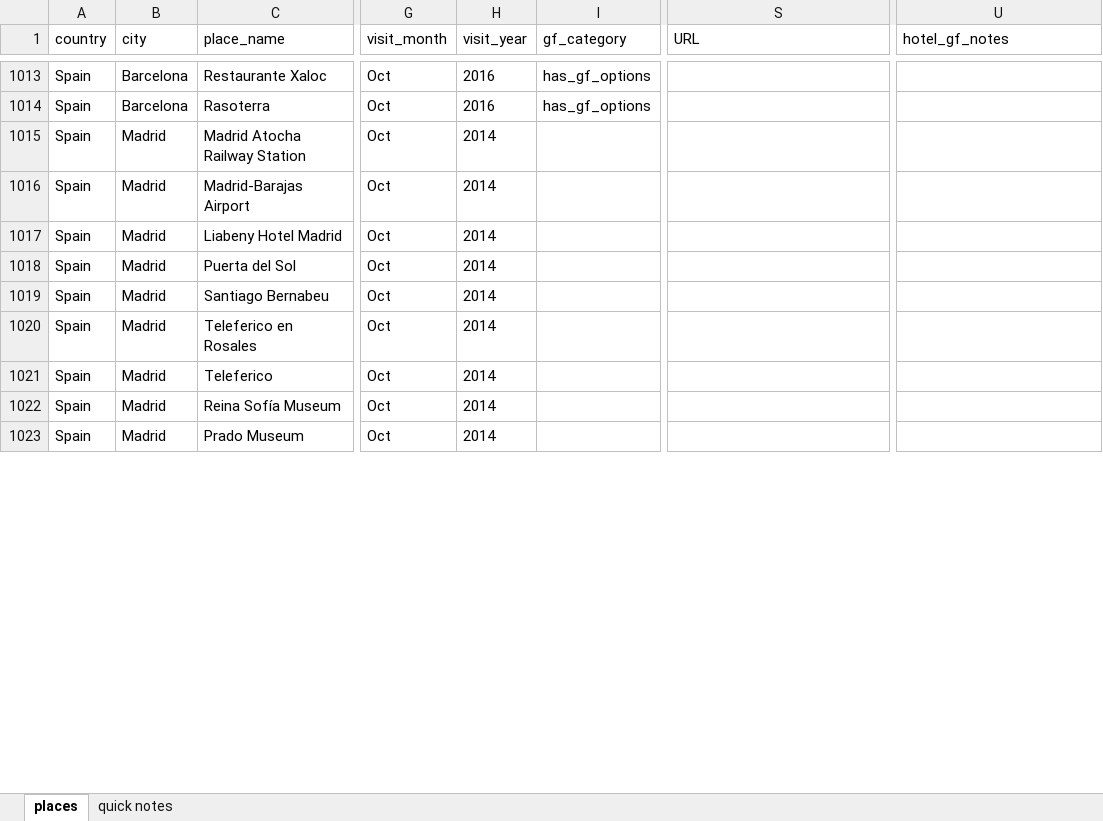
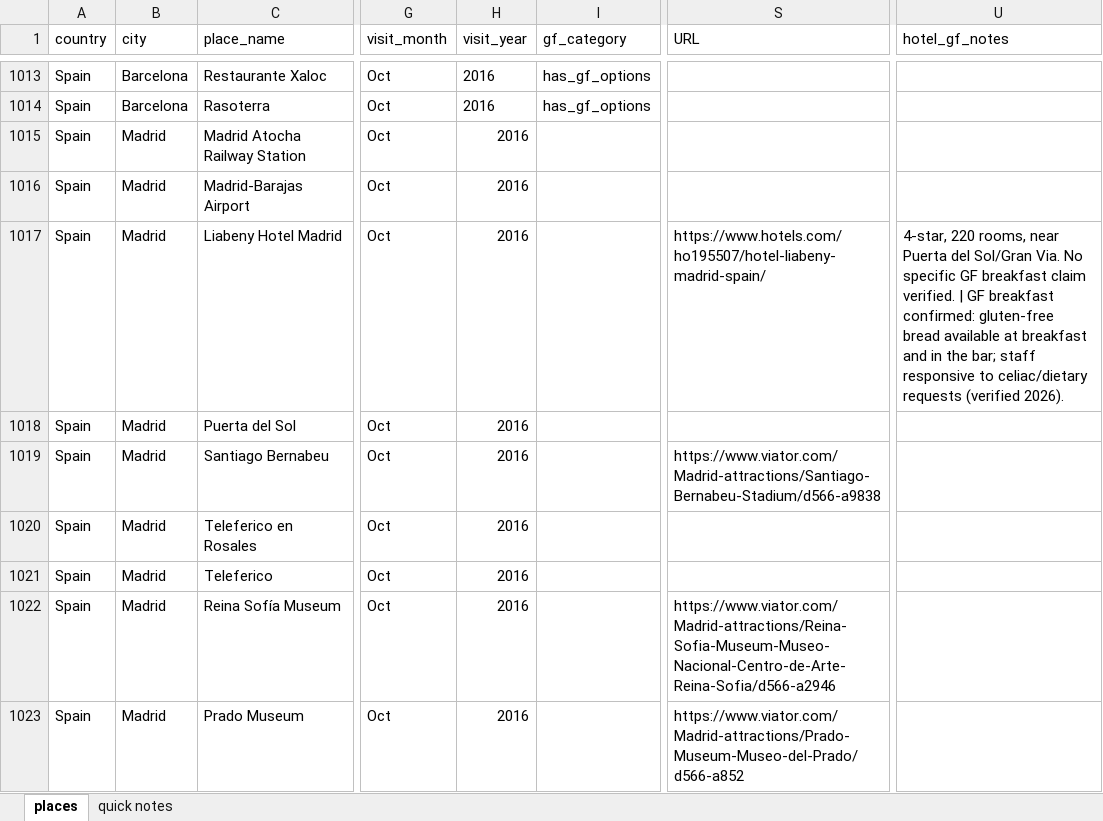
Before and after one commit to kellymdowd/GF-travel-site, an Excel workbook: travel_master.xlsx, sheet places, drawn as a sheet; only a part is shown, gaps mark what is left out; values as stored, in another font and other column widths than the file's, no borders; the diff covers the shown part only; the diff names each change by its address in the sheet, - before the commit and + after, or states it on an @@ line.

```diff
--- a/travel_master.xlsx (sheet places)
+++ b/travel_master.xlsx (sheet places)
-H1015:H1023 (visit_year): 2014
+H1015:H1023 (visit_year): 2016
-S1017 (URL): (empty)
+S1017 (URL): https://www.hotels.com/ho195507/hotel-liabeny-madrid-spain/
-U1017 (hotel_gf_notes): (empty)
+U1017 (hotel_gf_notes): 4-star, 220 rooms, near Puerta del Sol/Gran Via. No specific GF breakfast claim verified. | GF breakfast confirmed: gluten-free bread available at breakfast and in the bar; staff responsive to celiac/dietary requests (verified 2026).
-S1019 (URL): (empty)
+S1019 (URL): https://www.viator.com/Madrid-attractions/Santiago-Bernabeu-Stadium/d566-a9838
-S1022 (URL): (empty)
+S1022 (URL): https://www.viator.com/Madrid-attractions/Reina-Sofia-Museum-Museo-Nacional-Centro-de-Arte-Reina-Sofia/d566-a2946
-S1023 (URL): (empty)
+S1023 (URL): https://www.viator.com/Madrid-attractions/Prado-Museum-Museo-del-Prado/d566-a852
```
Also changed, not shown: 33 edited cells elsewhere in this sheet, 2 other files.
